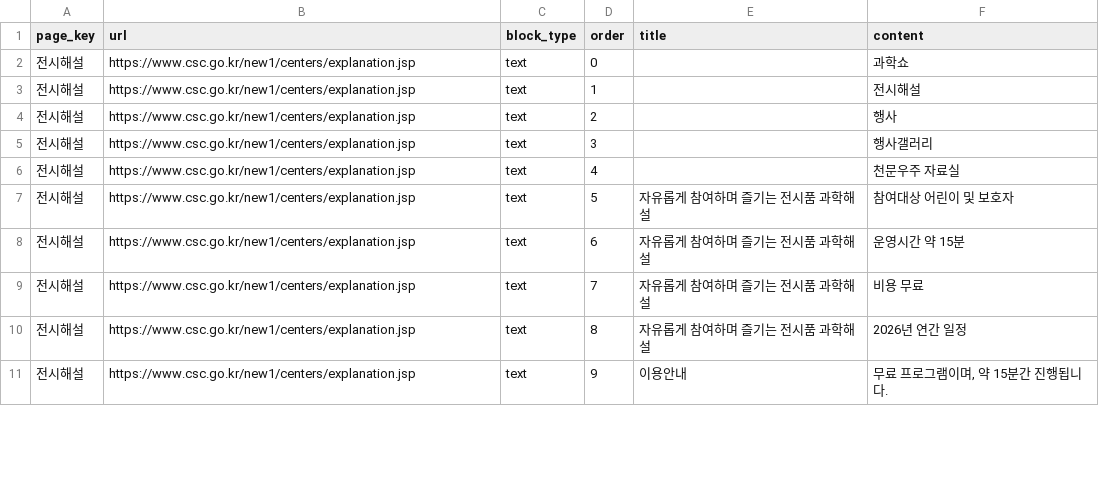
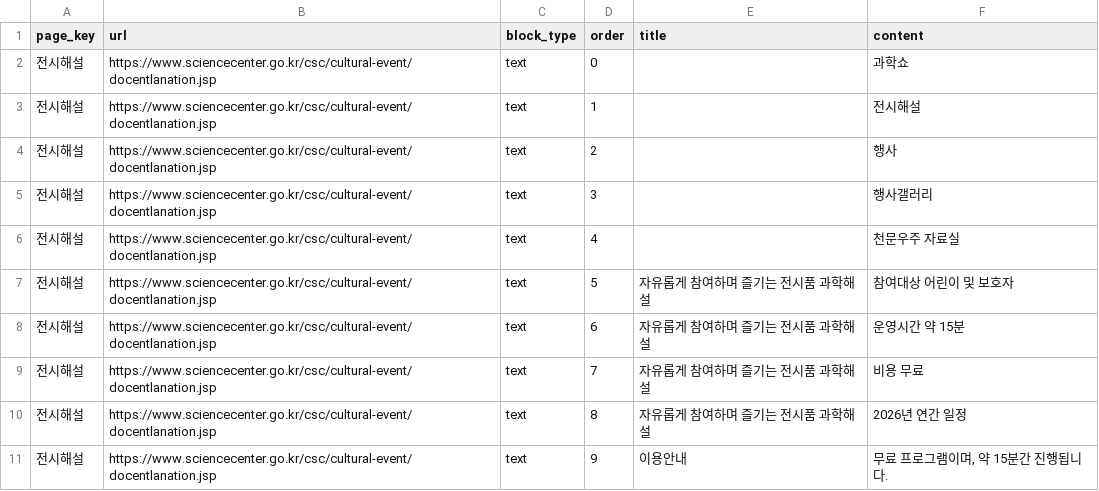
Before and after one commit to yeeun-kim-khu/NCSC-AI-Guide-Mobile, a CSV file: data/pages/전시해설.csv, drawn as a sheet; only a part is shown; the diff covers the shown part only.

Commit message:
전시해설/과학쇼 시간표 업데이트 및 단체 예약 안내 추가

```diff
--- a/data/pages/전시해설.csv
+++ b/data/pages/전시해설.csv
@@ -1,11 +1,11 @@
 page_key,url,block_type,order,title,content
-전시해설,https://www.csc.go.kr/new1/centers/explanation.jsp,text,0,,과학쇼
-전시해설,https://www.csc.go.kr/new1/centers/explanation.jsp,text,1,,전시해설
-전시해설,https://www.csc.go.kr/new1/centers/explanation.jsp,text,2,,행사
-전시해설,https://www.csc.go.kr/new1/centers/explanation.jsp,text,3,,행사갤러리
-전시해설,https://www.csc.go.kr/new1/centers/explanation.jsp,text,4,,천문우주 자료실
-전시해설,https://www.csc.go.kr/new1/centers/explanation.jsp,text,5,자유롭게 참여하며 즐기는 전시품 과학해설,참여대상 어린이 및 보호자
-전시해설,https://www.csc.go.kr/new1/centers/explanation.jsp,text,6,자유롭게 참여하며 즐기는 전시품 과학해설,운영시간 약 15분
-전시해설,https://www.csc.go.kr/new1/centers/explanation.jsp,text,7,자유롭게 참여하며 즐기는 전시품 과학해설,비용 무료
-전시해설,https://www.csc.go.kr/new1/centers/explanation.jsp,text,8,자유롭게 참여하며 즐기는 전시품 과학해설,2026년 연간 일정
-전시해설,https://www.csc.go.kr/new1/centers/explanation.jsp,text,9,이용안내,"무료 프로그램이며, 약 15분간 진행됩니다."
+전시해설,https://www.sciencecenter.go.kr/csc/cultural-event/docentlanation.jsp,text,0,,과학쇼
+전시해설,https://www.sciencecenter.go.kr/csc/cultural-event/docentlanation.jsp,text,1,,전시해설
+전시해설,https://www.sciencecenter.go.kr/csc/cultural-event/docentlanation.jsp,text,2,,행사
+전시해설,https://www.sciencecenter.go.kr/csc/cultural-event/docentlanation.jsp,text,3,,행사갤러리
+전시해설,https://www.sciencecenter.go.kr/csc/cultural-event/docentlanation.jsp,text,4,,천문우주 자료실
+전시해설,https://www.sciencecenter.go.kr/csc/cultural-event/docentlanation.jsp,text,5,자유롭게 참여하며 즐기는 전시품 과학해설,참여대상 어린이 및 보호자
+전시해설,https://www.sciencecenter.go.kr/csc/cultural-event/docentlanation.jsp,text,6,자유롭게 참여하며 즐기는 전시품 과학해설,운영시간 약 15분
+전시해설,https://www.sciencecenter.go.kr/csc/cultural-event/docentlanation.jsp,text,7,자유롭게 참여하며 즐기는 전시품 과학해설,비용 무료
+전시해설,https://www.sciencecenter.go.kr/csc/cultural-event/docentlanation.jsp,text,8,자유롭게 참여하며 즐기는 전시품 과학해설,2026년 연간 일정
+전시해설,https://www.sciencecenter.go.kr/csc/cultural-event/docentlanation.jsp,text,9,이용안내,"무료 프로그램이며, 약 15분간 진행됩니다."
```
Also changed, not shown: 13 edited cells elsewhere in this file, 1 other file.
